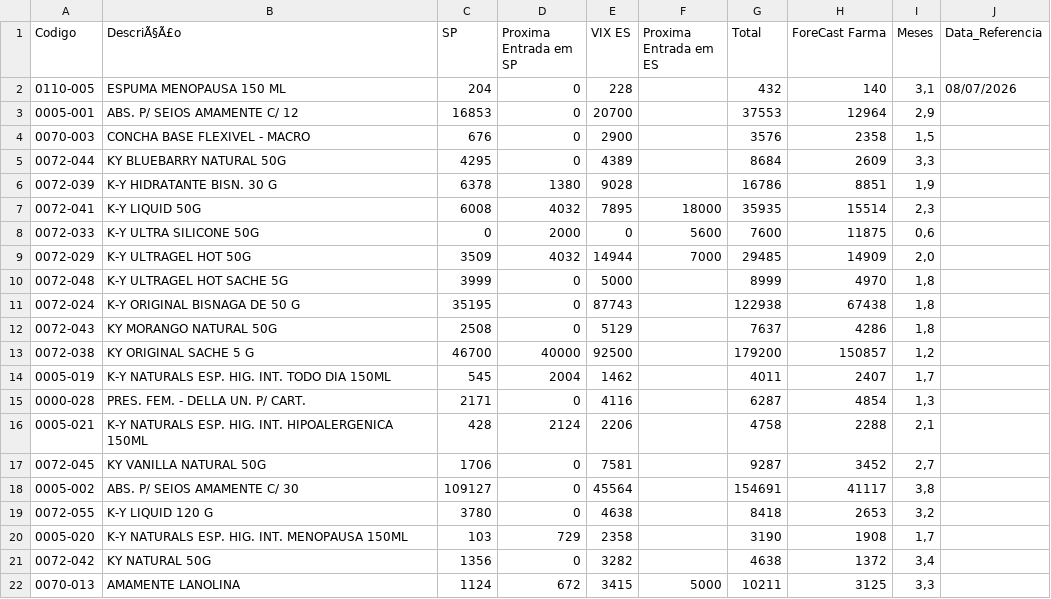
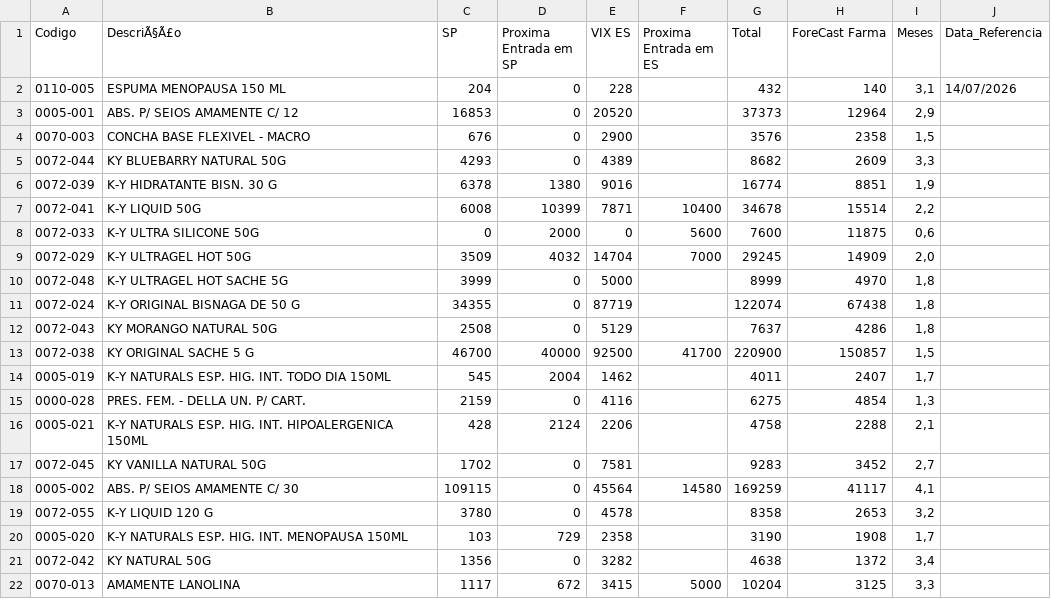
Before and after one commit to GabrielSalim7/Semina, a CSV file: estoque.csv, drawn as a sheet; only a part is shown; the diff covers the shown part only.

Commit message:
estoque.csv

```diff
--- a/estoque.csv
+++ b/estoque.csv
@@ -1,22 +1,22 @@
 Codigo,DescriÃ§Ã£o,SP,Proxima Entrada em SP,VIX ES,Proxima Entrada em ES,Total,ForeCast Farma,Meses,Data_Referencia
-0110-005,ESPUMA MENOPAUSA 150 ML,204,0,228,,432,140,"3,1",08/07/2026
-0005-001,ABS. P/ SEIOS AMAMENTE C/ 12,16853,0,20700,,37553,12964,"2,9",
+0110-005,ESPUMA MENOPAUSA 150 ML,204,0,228,,432,140,"3,1",14/07/2026
+0005-001,ABS. P/ SEIOS AMAMENTE C/ 12,16853,0,20520,,37373,12964,"2,9",
 0070-003,CONCHA BASE FLEXIVEL - MACRO,676,0,2900,,3576,2358,"1,5",
-0072-044,KY BLUEBARRY NATURAL 50G,4295,0,4389,,8684,2609,"3,3",
-0072-039,K-Y HIDRATANTE BISN. 30 G,6378,1380,9028,,16786,8851,"1,9",
-0072-041,K-Y LIQUID 50G,6008,4032,7895,18000,35935,15514,"2,3",
+0072-044,KY BLUEBARRY NATURAL 50G,4293,0,4389,,8682,2609,"3,3",
+0072-039,K-Y HIDRATANTE BISN. 30 G,6378,1380,9016,,16774,8851,"1,9",
+0072-041,K-Y LIQUID 50G,6008,10399,7871,10400,34678,15514,"2,2",
 0072-033,K-Y ULTRA SILICONE 50G,0,2000,0,5600,7600,11875,"0,6",
-0072-029,K-Y ULTRAGEL HOT 50G ,3509,4032,14944,7000,29485,14909,"2,0",
+0072-029,K-Y ULTRAGEL HOT 50G ,3509,4032,14704,7000,29245,14909,"2,0",
 0072-048,K-Y ULTRAGEL HOT SACHE 5G                         ,3999,0,5000,,8999,4970,"1,8",
-0072-024,K-Y ORIGINAL BISNAGA DE 50 G,35195,0,87743,,122938,67438,"1,8",
+0072-024,K-Y ORIGINAL BISNAGA DE 50 G,34355,0,87719,,122074,67438,"1,8",
 0072-043,KY MORANGO NATURAL 50G,2508,0,5129,,7637,4286,"1,8",
-0072-038,KY ORIGINAL SACHE 5 G,46700,40000,92500,,179200,150857,"1,2",
+0072-038,KY ORIGINAL SACHE 5 G,46700,40000,92500,41700,220900,150857,"1,5",
 0005-019,K-Y NATURALS ESP. HIG. INT. TODO DIA 150ML,545,2004,1462,,4011,2407,"1,7",
-0000-028,PRES. FEM. - DELLA UN. P/ CART.,2171,0,4116,,6287,4854,"1,3",
+0000-028,PRES. FEM. - DELLA UN. P/ CART.,2159,0,4116,,6275,4854,"1,3",
 0005-021,K-Y NATURALS ESP. HIG. INT. HIPOALERGENICA 150ML,428,2124,2206,,4758,2288,"2,1",
-0072-045,KY VANILLA NATURAL 50G,1706,0,7581,,9287,3452,"2,7",
-0005-002,ABS. P/ SEIOS AMAMENTE C/ 30,109127,0,45564,,154691,41117,"3,8",
-0072-055,K-Y LIQUID 120 G,3780,0,4638,,8418,2653,"3,2",
+0072-045,KY VANILLA NATURAL 50G,1702,0,7581,,9283,3452,"2,7",
+0005-002,ABS. P/ SEIOS AMAMENTE C/ 30,109115,0,45564,14580,169259,41117,"4,1",
+0072-055,K-Y LIQUID 120 G,3780,0,4578,,8358,2653,"3,2",
 0005-020,K-Y NATURALS ESP. HIG. INT. MENOPAUSA 150ML,103,729,2358,,3190,1908,"1,7",
 0072-042,KY NATURAL  50G,1356,0,3282,,4638,1372,"3,4",
-0070-013,AMAMENTE LANOLINA,1124,672,3415,5000,10211,3125,"3,3",
+0070-013,AMAMENTE LANOLINA,1117,672,3415,5000,10204,3125,"3,3",
```
Also changed, not shown: 44 edited cells elsewhere in this file.
